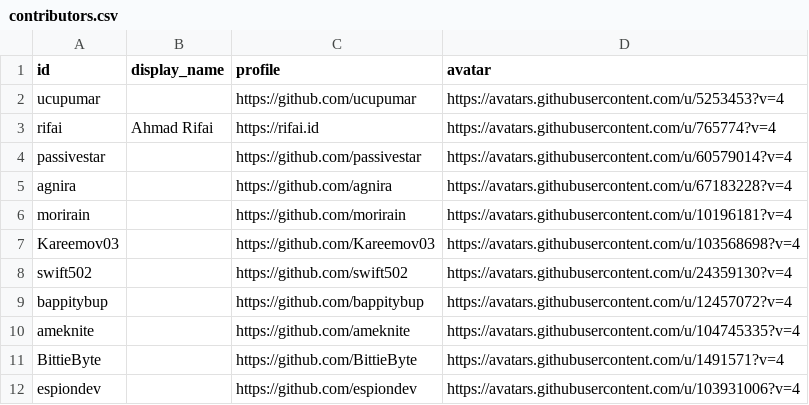
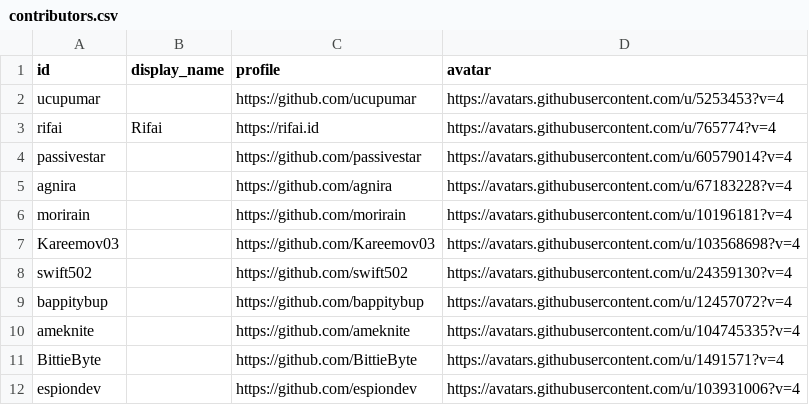
Before and after one commit to ucupumar/ucupaint-wiki, a CSV file: data/contributors.csv, drawn as a sheet.

```diff
--- a/data/contributors.csv
+++ b/data/contributors.csv
@@ -2,3 +2,3 @@ id, display_name, profile, avatar
 ucupumar, , https://github.com/ucupumar, https://avatars.githubusercontent.com/u/5253453?v=4
-rifai, Ahmad Rifai, https://rifai.id, https://avatars.githubusercontent.com/u/765774?v=4
+rifai, Rifai, https://rifai.id, https://avatars.githubusercontent.com/u/765774?v=4
 passivestar, , https://github.com/passivestar, https://avatars.githubusercontent.com/u/60579014?v=4
```
Also changed, not shown: data/contributors-wiki.csv, 3 other files.
